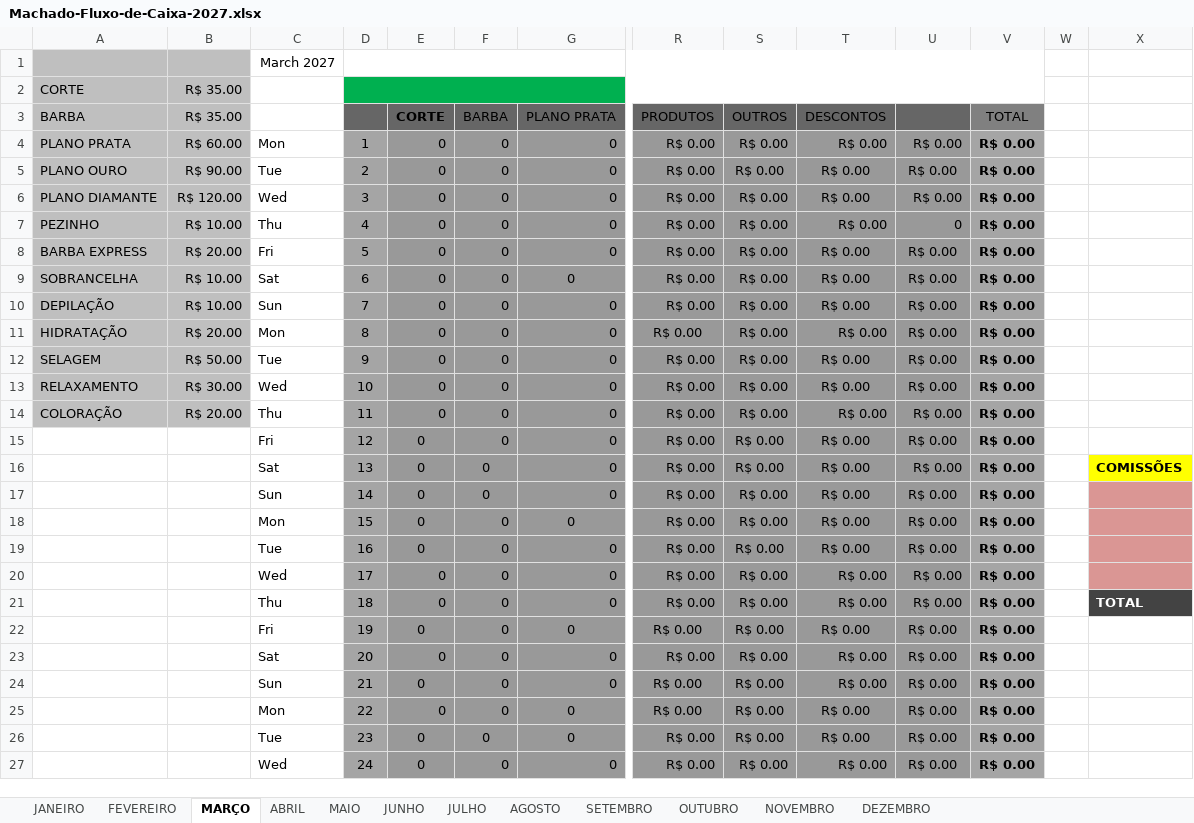
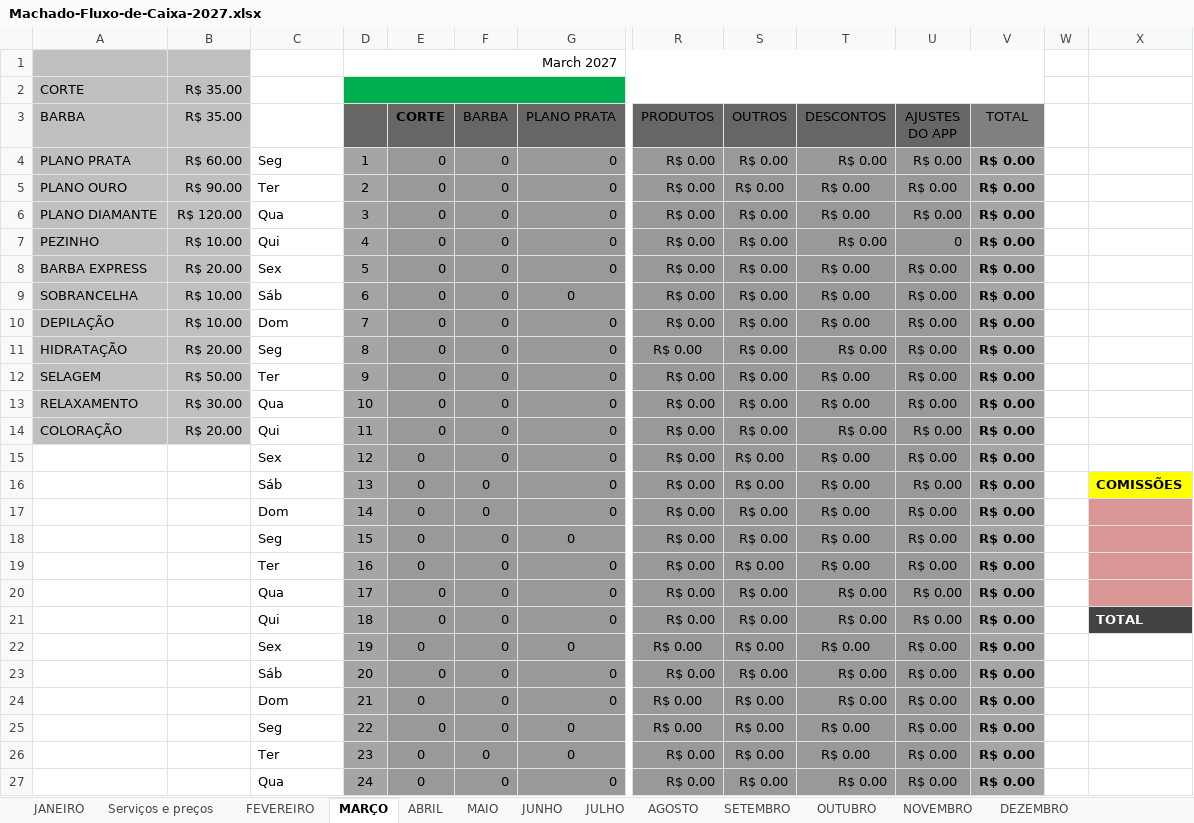
Before and after one commit to GustavoShneiter/App-Machado, an Excel workbook: releases/planilhas/Machado-Fluxo-de-Caixa-2027.xlsx, sheet MARÇO, drawn as a sheet; only a part is shown, gaps mark what is left out; values as stored, in another font and other column widths than the file's, no borders; charts and pictures not drawn; removed rows and columns are numbered as before the commit, all else as after; rows hold the shown columns only; the diff covers the shown part only; the diff names each change by its address in the sheet, - before the commit and + after, or states it on an @@ line.

```diff
--- a/releases/planilhas/Machado-Fluxo-de-Caixa-2027.xlsx (sheet MARÇO)
+++ b/releases/planilhas/Machado-Fluxo-de-Caixa-2027.xlsx (sheet MARÇO)
+sheet tab: Serviços e preços
-row 1:  |  | March 2027
+row 1:  |  |  | March 2027
-U3: (empty)
+U3: AJUSTES DO APP
-C4: Mon
+C4: Seg
-C5: Tue
+C5: Ter
-C6: Wed
+C6: Qua
-C7: Thu
+C7: Qui
-C8: Fri
+C8: Sex
-C9: Sat
+C9: Sáb
-C10: Sun
+C10: Dom
-C11: Mon
+C11: Seg
-C12: Tue
+C12: Ter
-C13: Wed
+C13: Qua
-C14: Thu
+C14: Qui
-C15: Fri
+C15: Sex
-C16: Sat
+C16: Sáb
-C17: Sun
+C17: Dom
-C18: Mon
+C18: Seg
-C19: Tue
+C19: Ter
-C20: Wed
+C20: Qua
-C21: Thu
+C21: Qui
-C22: Fri
+C22: Sex
-C23: Sat
+C23: Sáb
-C24: Sun
+C24: Dom
-C25: Mon
+C25: Seg
-C26: Tue
+C26: Ter
-C27: Wed
+C27: Qua
```
Also changed, not shown: 7 edited cells elsewhere in this sheet, sheet MAIO, sheet JULHO, sheet AGOSTO, sheet OUTUBRO, sheet ABRIL, sheet JUNHO, 5 more sheets, formulas that keep their value, charts or pictures, 2 other files.
